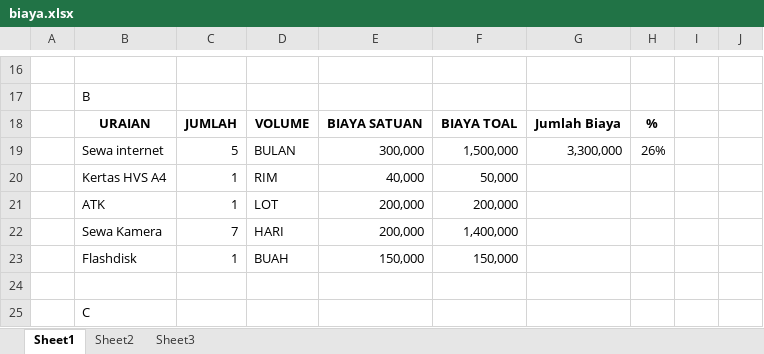
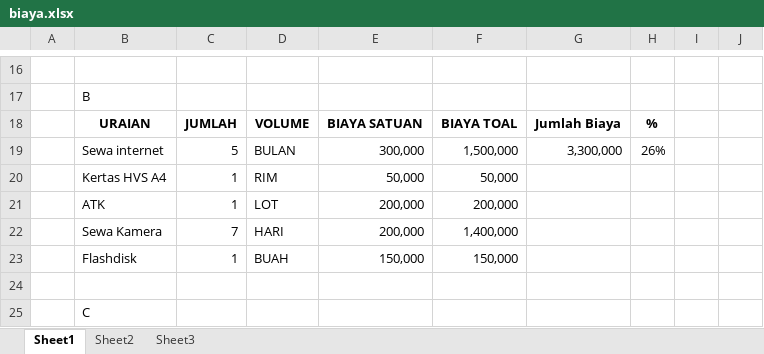
Before and after one commit to Uno95/PKM, an Excel workbook: biaya.xlsx, sheet Sheet1, drawn as a sheet; only a part is shown, gaps mark what is left out; values as stored, in another font and other column widths than the file's, no borders; the diff names each change by its address in the sheet, - before the commit and + after, or states it on an @@ line.

Commit message:
Proposal V1.3 dan Biaya V1.2

```diff
--- a/biaya.xlsx (sheet Sheet1)
+++ b/biaya.xlsx (sheet Sheet1)
-E20: 40,000
+E20: 50,000
```
Also changed, not shown: formulas that keep their value, 1 other file.
